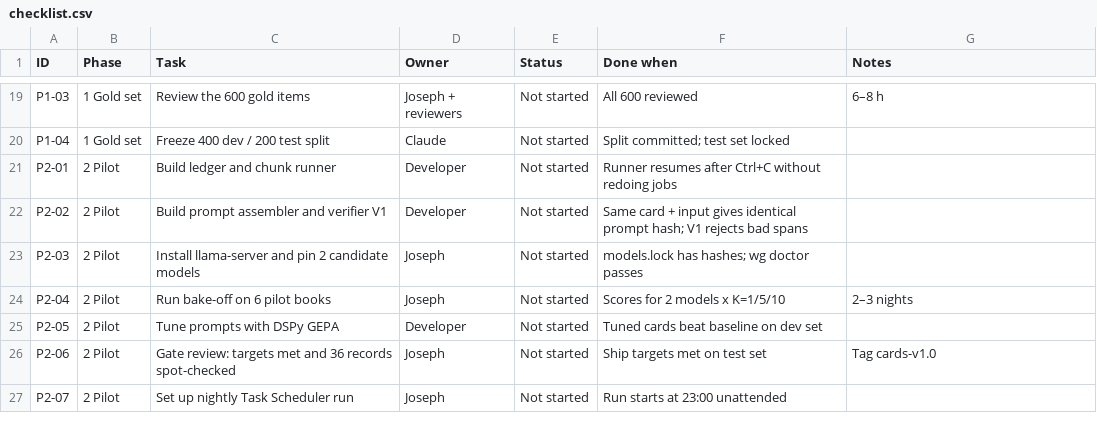
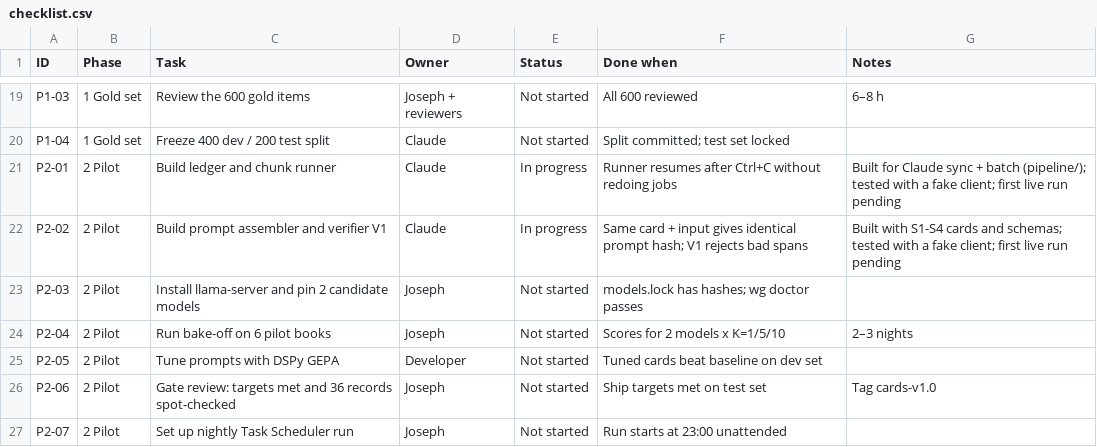
Before and after one commit to joe-dalton-dev/wisdom, a CSV file: project/checklist.csv, drawn as a sheet; only a part is shown, gaps mark what is left out.

```diff
--- a/project/checklist.csv
+++ b/project/checklist.csv
@@ -20,4 +20,4 @@ P1-03,1 Gold set,Review the 600 gold items,Joseph + reviewers,Not started,All 60
 P1-04,1 Gold set,Freeze 400 dev / 200 test split,Claude,Not started,Split committed; test set locked,
-P2-01,2 Pilot,Build ledger and chunk runner,Developer,Not started,Runner resumes after Ctrl+C without redoing jobs,
-P2-02,2 Pilot,Build prompt assembler and verifier V1,Developer,Not started,Same card + input gives identical prompt hash; V1 rejects bad spans,
+P2-01,2 Pilot,Build ledger and chunk runner,Claude,In progress,Runner resumes after Ctrl+C without redoing jobs,Built for Claude sync + batch (pipeline/); tested with a fake client; first live run pending
+P2-02,2 Pilot,Build prompt assembler and verifier V1,Claude,In progress,Same card + input gives identical prompt hash; V1 rejects bad spans,Built with S1-S4 cards and schemas; tested with a fake client; first live run pending
 P2-03,2 Pilot,Install llama-server and pin 2 candidate models,Joseph,Not started,models.lock has hashes; wg doctor passes,
```
Also changed, not shown: 26 other files.
